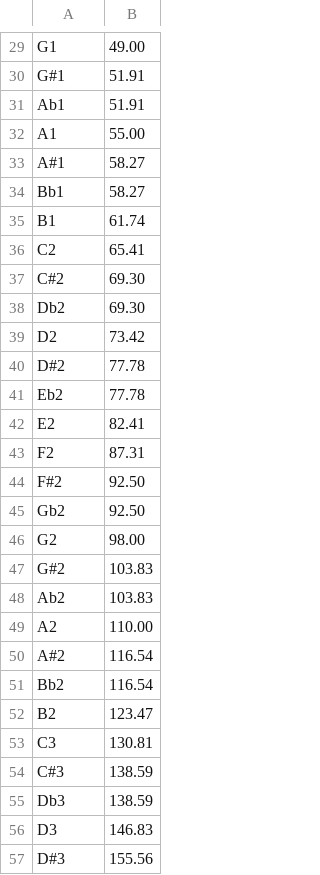
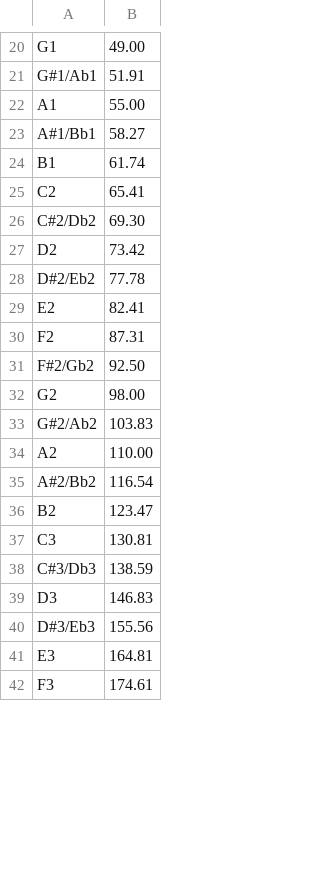
Before and after one commit to civil-savage/tuner, a CSV file: notes.csv, drawn as a sheet; only a part is shown, gaps mark what is left out; the shorter side is filled out with more unchanged rows; the diff covers the shown part only.

```diff
--- a/notes.csv
+++ b/notes.csv
@@ -30,2 +21 @@ G1,49.00
-G#1,51.91
-Ab1,51.91
+G#1/Ab1,51.91,
@@ -33,2 +23 @@ A1,55.00
-A#1,58.27
-Bb1,58.27
+A#1/Bb1,58.27,
@@ -37,2 +26 @@ C2,65.41
-C#2,69.30
-Db2,69.30
+C#2/Db2,69.30,
@@ -40,2 +28 @@ D2,73.42
-D#2,77.78
-Eb2,77.78
+D#2/Eb2,77.78,
@@ -44,2 +31 @@ F2,87.31
-F#2,92.50
-Gb2,92.50
+F#2/Gb2,92.50,
@@ -47,2 +33 @@ G2,98.00
-G#2,103.83
-Ab2,103.83
+G#2/Ab2,103.83,
@@ -50,2 +35 @@ A2,110.00
-A#2,116.54
-Bb2,116.54
+A#2/Bb2,116.54,
@@ -54,2 +38 @@ C3,130.81
-C#3,138.59
-Db3,138.59
+C#3/Db3,138.59,
@@ -57 +40 @@ D3,146.83
-D#3,155.56
+D#3/Eb3,155.56,
```
Also changed, not shown: 2 added rows, 40 removed rows and 35 edited cells elsewhere in this file.
